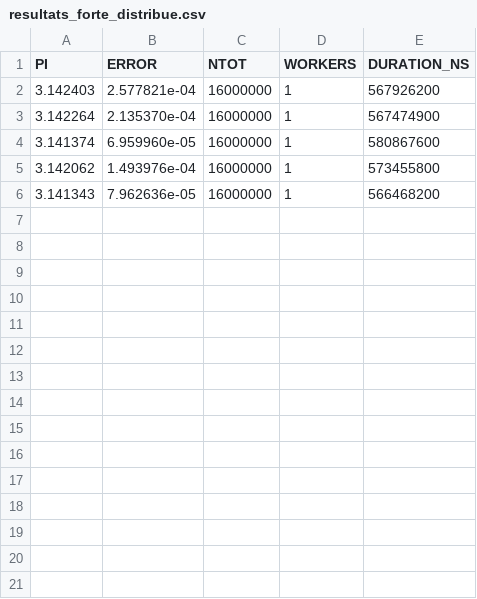
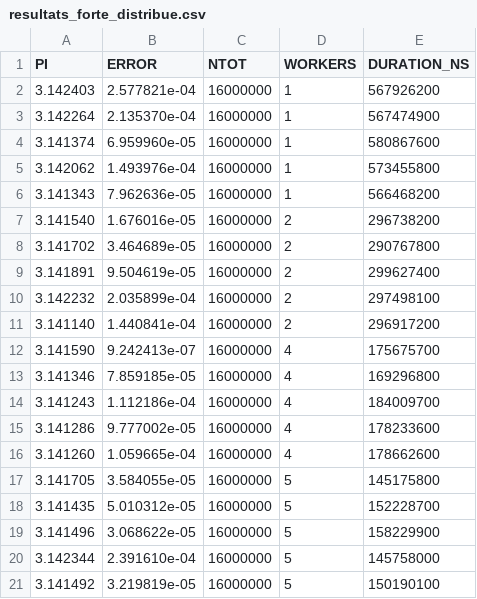
Before and after one commit to H-Belot/Prog_av, a CSV file: resultats_forte_distribue.csv, drawn as a sheet; the diff names each change by its address in the sheet, - before the commit and + after, or states it on an @@ line.

```diff
--- a/resultats_forte_distribue.csv
+++ b/resultats_forte_distribue.csv
+row 7: 3.141540 | 1.676016e-05 | 16000000 | 2 | 296738200
+row 8: 3.141702 | 3.464689e-05 | 16000000 | 2 | 290767800
+row 9: 3.141891 | 9.504619e-05 | 16000000 | 2 | 299627400
+row 10: 3.142232 | 2.035899e-04 | 16000000 | 2 | 297498100
+row 11: 3.141140 | 1.440841e-04 | 16000000 | 2 | 296917200
+row 12: 3.141590 | 9.242413e-07 | 16000000 | 4 | 175675700
+row 13: 3.141346 | 7.859185e-05 | 16000000 | 4 | 169296800
+row 14: 3.141243 | 1.112186e-04 | 16000000 | 4 | 184009700
+row 15: 3.141286 | 9.777002e-05 | 16000000 | 4 | 178233600
+row 16: 3.141260 | 1.059665e-04 | 16000000 | 4 | 178662600
+row 17: 3.141705 | 3.584055e-05 | 16000000 | 5 | 145175800
+row 18: 3.141435 | 5.010312e-05 | 16000000 | 5 | 152228700
+row 19: 3.141496 | 3.068622e-05 | 16000000 | 5 | 158229900
+row 20: 3.142344 | 2.391610e-04 | 16000000 | 5 | 145758000
+row 21: 3.141492 | 3.219819e-05 | 16000000 | 5 | 150190100
```
Also changed, not shown: 3 other files.
